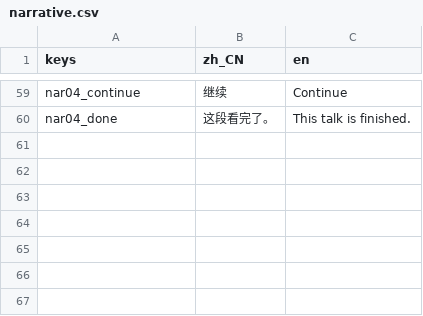
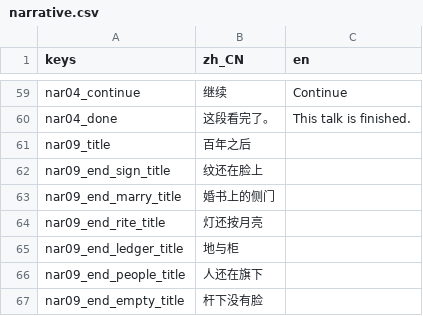
Before and after one commit to wuyongjia666-droid/CenturyKnights, a CSV file: project/data/locale/narrative.csv, drawn as a sheet; only a part is shown, gaps mark what is left out; the diff names each change by its address in the sheet, - before the commit and + after, or states it on an @@ line.

```diff
--- a/project/data/locale/narrative.csv
+++ b/project/data/locale/narrative.csv
+row 61: nar09_title | 百年之后
+row 62: nar09_end_sign_title | 纹还在脸上
+row 63: nar09_end_marry_title | 婚书上的侧门
+row 64: nar09_end_rite_title | 灯还按月亮
+row 65: nar09_end_ledger_title | 地与柜
+row 66: nar09_end_people_title | 人还在旗下
+row 67: nar09_end_empty_title | 杆下没有脸
```
Also changed, not shown: 4 other files.
